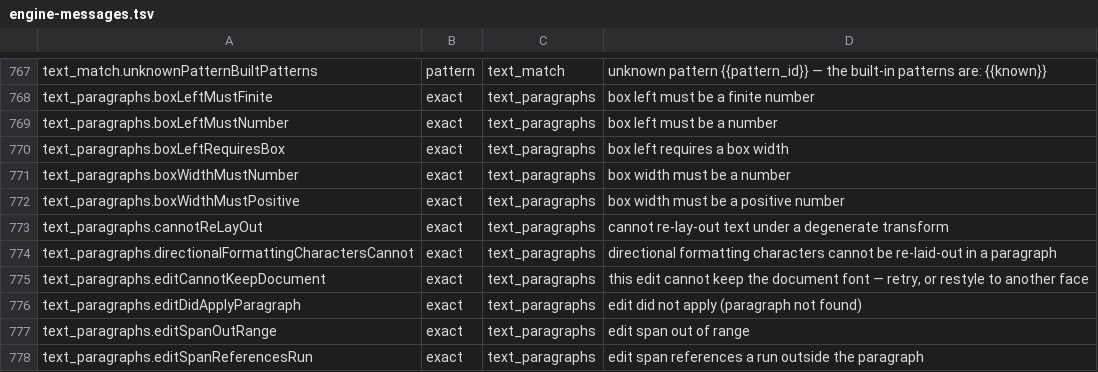
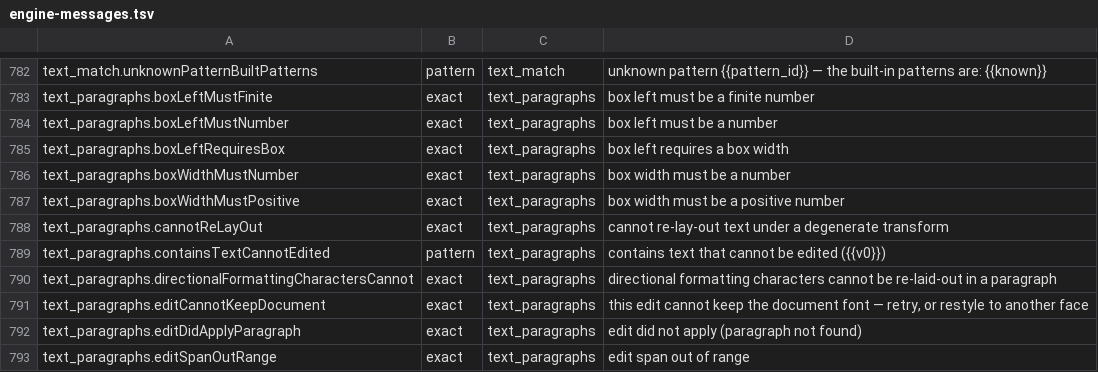
Before and after one commit to pdftl-dev/Spectra-PDF, a TSV file: src/renderer/locales/engine-messages.tsv, drawn as a sheet; only a part is shown, gaps mark what is left out; the shorter side is filled out with more unchanged rows; the diff covers the shown part only.

```diff
--- a/src/renderer/locales/engine-messages.tsv
+++ b/src/renderer/locales/engine-messages.tsv
@@ -773,2 +788,3 @@ text_paragraphs.boxWidthMustPositive	exact	text_paragraphs	box width must be a p
 text_paragraphs.cannotReLayOut	exact	text_paragraphs	cannot re-lay-out text under a degenerate transform
+text_paragraphs.containsTextCannotEdited	pattern	text_paragraphs	contains text that cannot be edited ({{v0}})
 text_paragraphs.directionalFormattingCharactersCannot	exact	text_paragraphs	directional formatting characters cannot be re-laid-out in a paragraph
```
Also changed, not shown: 23 added rows elsewhere in this file, src/engine/PAYLOAD-MANIFEST.tsv, 39 other files.
